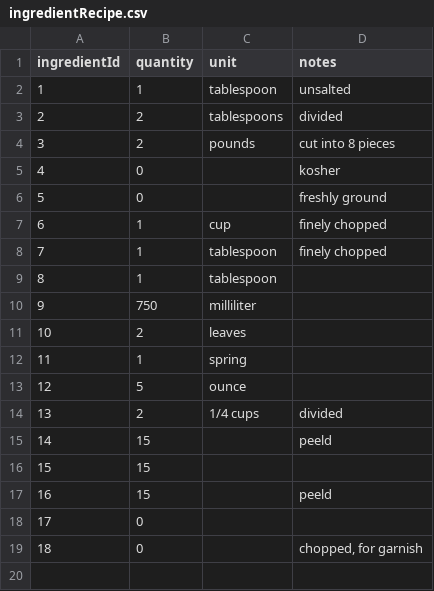
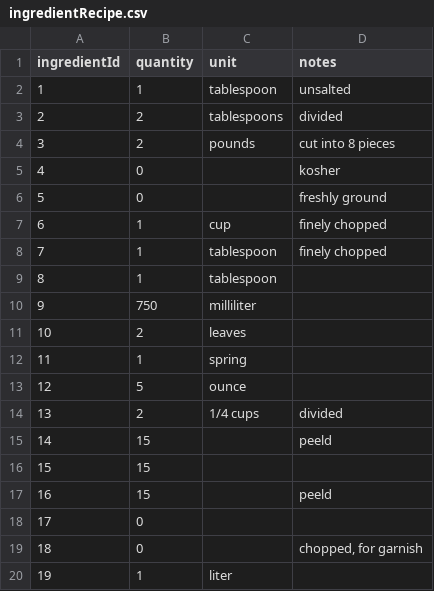
Before and after one commit to C16-MIWNN/Project1-Cat_Overflow, a CSV file: src/main/resources/example_data/ingredientRecipe.csv, drawn as a sheet.

```diff
--- a/src/main/resources/example_data/ingredientRecipe.csv
+++ b/src/main/resources/example_data/ingredientRecipe.csv
@@ -19 +19,2 @@ ingredientId,quantity,unit,notes
 18,0,,"chopped, for garnish"
+19,1,liter,
```
Also changed, not shown: src/main/resources/example_data/image.csv, src/main/resources/example_data/ingredient.csv, 2 other files.
